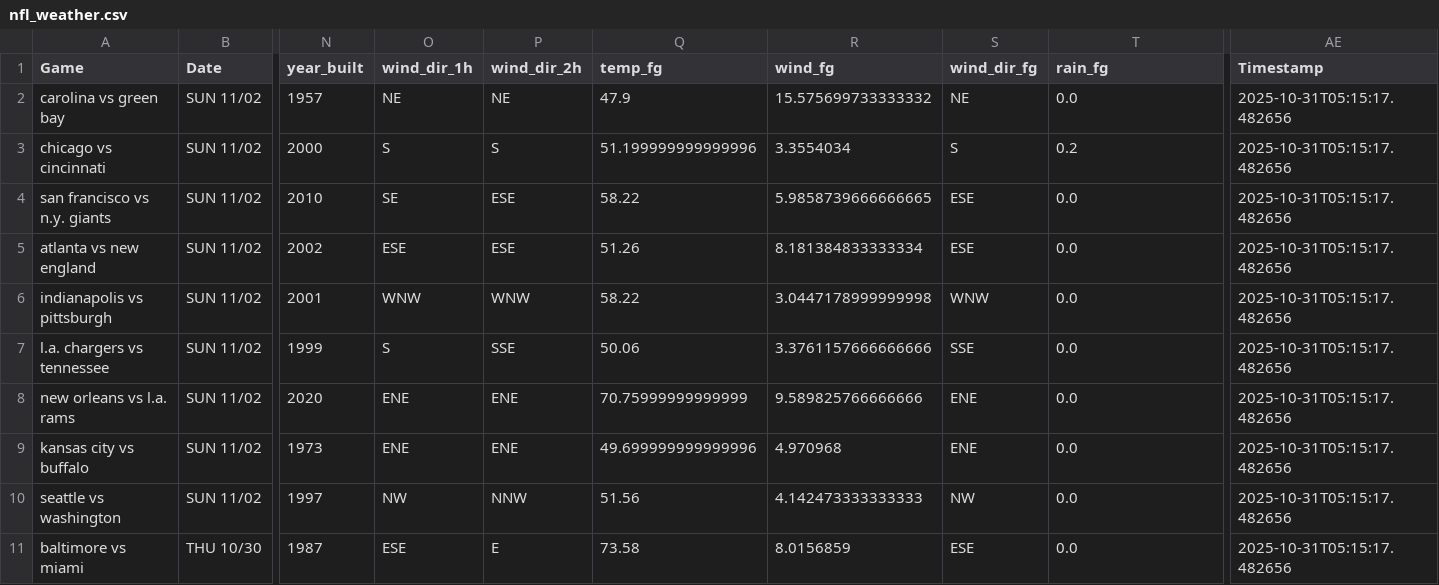
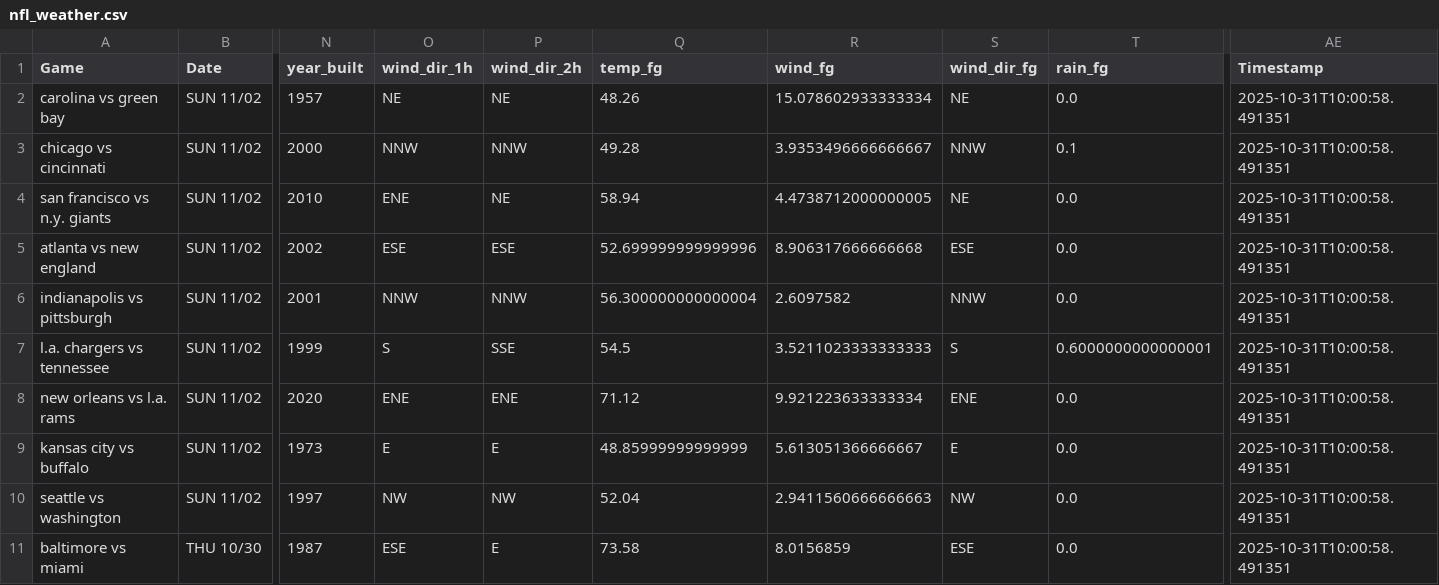
Before and after one commit to mslade50/football_weather, a CSV file: nfl_weather.csv, drawn as a sheet; only a part is shown, gaps mark what is left out; the diff names each change by its address in the sheet, - before the commit and + after, or states it on an @@ line.

Commit message:
Update nfl_weather.csv with Timestamp 2025-10-31T10:00:58.491351

```diff
--- a/nfl_weather.csv
+++ b/nfl_weather.csv
-Q2 (temp_fg): 47.9
+Q2 (temp_fg): 48.26
-R2 (wind_fg): 15.575699733333332
+R2 (wind_fg): 15.078602933333334
-AE2:AE11 (Timestamp): 2025-10-31T05:15:17.482656
+AE2:AE11 (Timestamp): 2025-10-31T10:00:58.491351
-O3 (wind_dir_1h): S
+O3 (wind_dir_1h): NNW
-P3 (wind_dir_2h): S
+P3 (wind_dir_2h): NNW
-Q3 (temp_fg): 51.199999999999996
+Q3 (temp_fg): 49.28
-R3 (wind_fg): 3.3554034
+R3 (wind_fg): 3.9353496666666667
-S3 (wind_dir_fg): S
+S3 (wind_dir_fg): NNW
-T3 (rain_fg): 0.2
+T3 (rain_fg): 0.1
-O4 (wind_dir_1h): SE
+O4 (wind_dir_1h): ENE
-P4 (wind_dir_2h): ESE
+P4 (wind_dir_2h): NE
-Q4 (temp_fg): 58.22
+Q4 (temp_fg): 58.94
-R4 (wind_fg): 5.9858739666666665
+R4 (wind_fg): 4.4738712000000005
-S4 (wind_dir_fg): ESE
+S4 (wind_dir_fg): NE
-Q5 (temp_fg): 51.26
+Q5 (temp_fg): 52.699999999999996
-R5 (wind_fg): 8.181384833333334
+R5 (wind_fg): 8.906317666666668
-O6 (wind_dir_1h): WNW
+O6 (wind_dir_1h): NNW
-P6 (wind_dir_2h): WNW
+P6 (wind_dir_2h): NNW
-Q6 (temp_fg): 58.22
+Q6 (temp_fg): 56.300000000000004
-R6 (wind_fg): 3.0447178999999998
+R6 (wind_fg): 2.6097582
-S6 (wind_dir_fg): WNW
+S6 (wind_dir_fg): NNW
-Q7 (temp_fg): 50.06
+Q7 (temp_fg): 54.5
-R7 (wind_fg): 3.3761157666666666
+R7 (wind_fg): 3.5211023333333333
-S7 (wind_dir_fg): SSE
+S7 (wind_dir_fg): S
-T7 (rain_fg): 0.0
+T7 (rain_fg): 0.6000000000000001
-Q8 (temp_fg): 70.75999999999999
+Q8 (temp_fg): 71.12
-R8 (wind_fg): 9.589825766666666
+R8 (wind_fg): 9.921223633333334
-O9 (wind_dir_1h): ENE
+O9 (wind_dir_1h): E
-P9 (wind_dir_2h): ENE
+P9 (wind_dir_2h): E
-Q9 (temp_fg): 49.699999999999996
+Q9 (temp_fg): 48.85999999999999
-R9 (wind_fg): 4.970968
+R9 (wind_fg): 5.613051366666667
-S9 (wind_dir_fg): ENE
+S9 (wind_dir_fg): E
-P10 (wind_dir_2h): NNW
+P10 (wind_dir_2h): NW
-Q10 (temp_fg): 51.56
+Q10 (temp_fg): 52.04
-R10 (wind_fg): 4.142473333333333
+R10 (wind_fg): 2.9411560666666663
```
